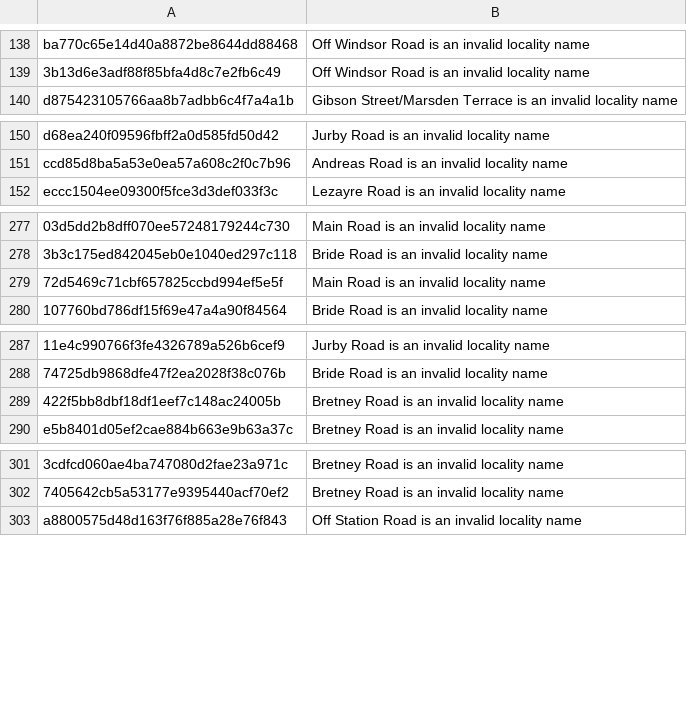
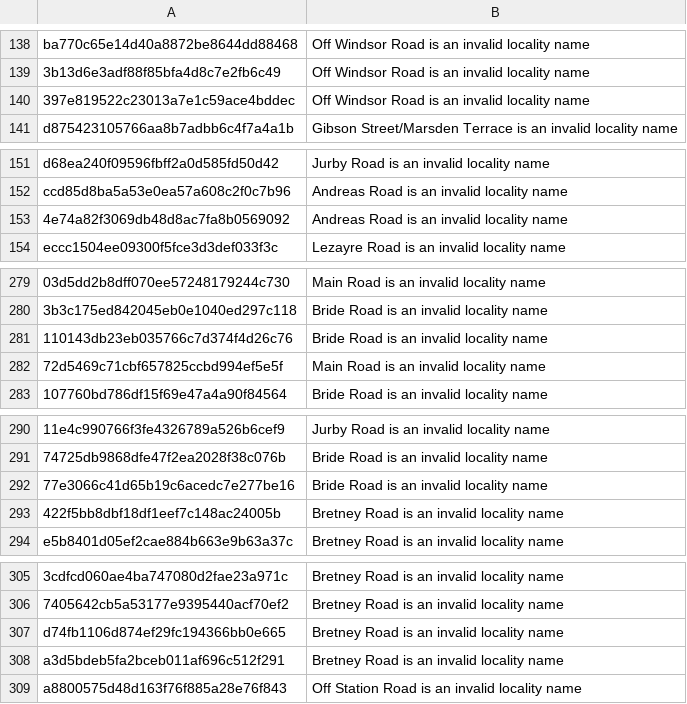
Before and after one commit to dankarran/isleofman-opendata, a CSV file: data/gov.im/land-transactions/outputs/issues.csv, drawn as a sheet; only a part is shown, gaps mark what is left out; the diff covers the shown part only; the diff names each change by its address in the sheet, - before the commit and + after, or states it on an @@ line.

```diff
--- a/data/gov.im/land-transactions/outputs/issues.csv
+++ b/data/gov.im/land-transactions/outputs/issues.csv
+row 140: 397e819522c23013a7e1c59ace4bddec | Off Windsor Road is an invalid locality name
+row 153: 4e74a82f3069db48d8ac7fa8b0569092 | Andreas Road is an invalid locality name
+row 281: 110143db23eb035766c7d374f4d26c76 | Bride Road is an invalid locality name
+row 292: 77e3066c41d65b19c6acedc7e277be16 | Bride Road is an invalid locality name
+row 307: d74fb1106d874ef29fc194366bb0e665 | Bretney Road is an invalid locality name
+row 308: a3d5bdeb5fa2bceb011af696c512f291 | Bretney Road is an invalid locality name
```
Also changed, not shown: 12 added rows elsewhere in this file, data/gov.im/land-transactions/outputs/addressing/localities.csv, data/gov.im/land-transactions/outputs/addressing/postcodes.csv, 19 other files.
